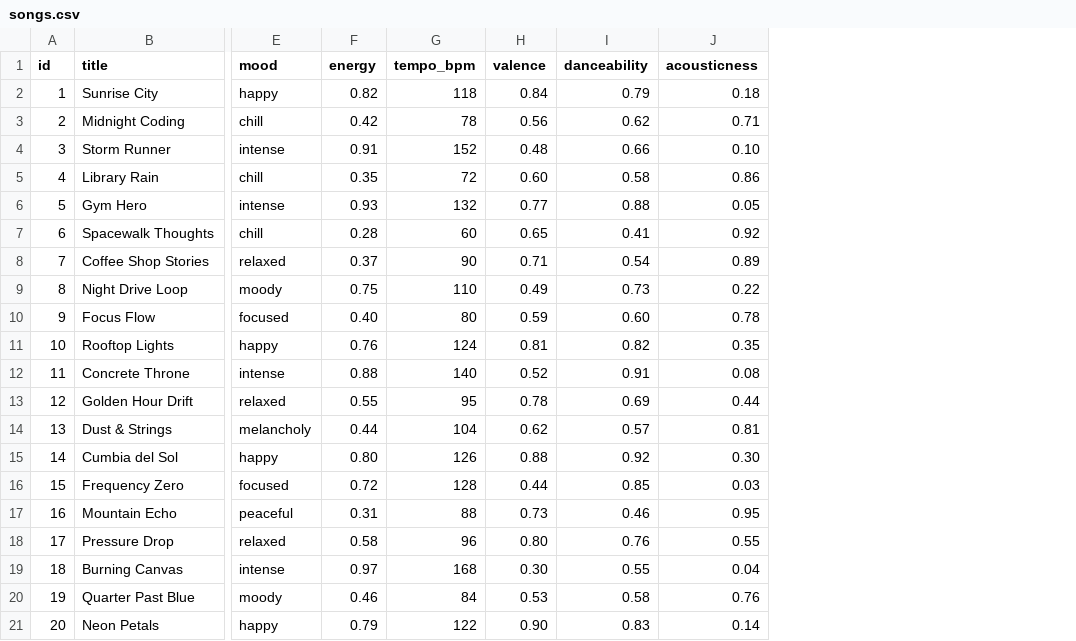
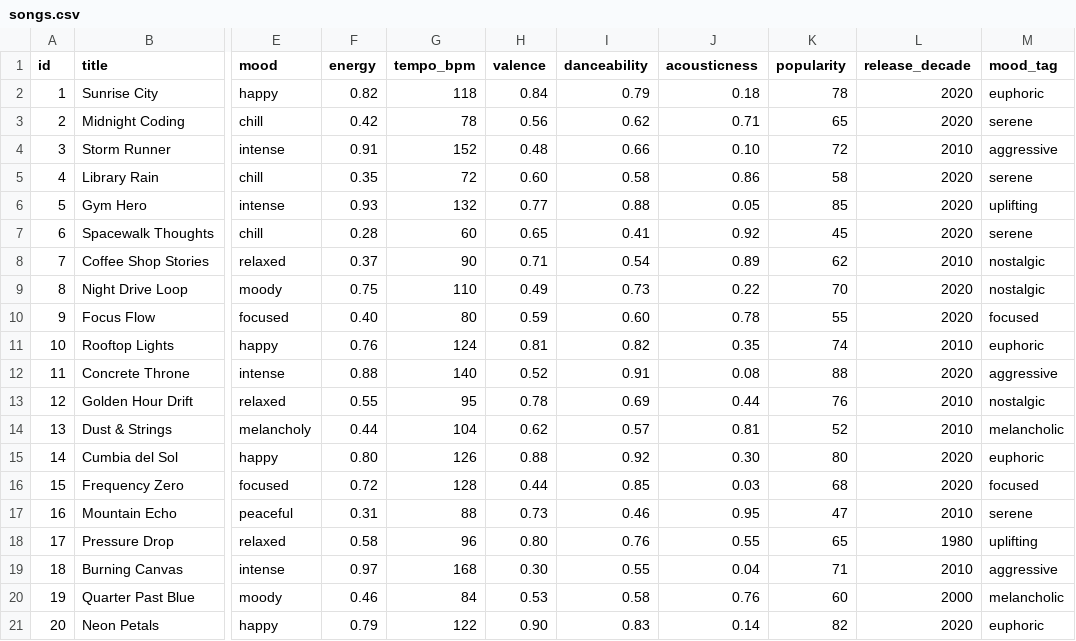
Before and after one commit to andrewskoblov/ai110-module3show-musicrecommendersimulation-starter, a CSV file: data/songs.csv, drawn as a sheet; only a part is shown, gaps mark what is left out; the diff names each change by its address in the sheet, - before the commit and + after, or states it on an @@ line.

```diff
--- a/data/songs.csv
+++ b/data/songs.csv
+column K (popularity), rows 2-21: 78 | 65 | 72 | 58 | 85 | 45 | 62 | 70 | 55 | 74 | 88 | 76 | 52 | 80 | 68 | 47 | 65 | 71 | 60 | 82
+column L (release_decade), rows 2-21: 2020 | 2020 | 2010 | 2020 | 2020 | 2020 | 2010 | 2020 | 2020 | 2010 | 2020 | 2010 | 2010 | 2020 | 2020 | 2010 | 1980 | 2010 | 2000 | 2020
+column M (mood_tag), rows 2-21: euphoric | serene | aggressive | serene | uplifting | serene | nostalgic | nostalgic | focused | euphoric | aggressive | nostalgic | melancholic | euphoric | focused | serene | uplifting | aggressive | melancholic | euphoric
```
Also changed, not shown: 5 other files.
